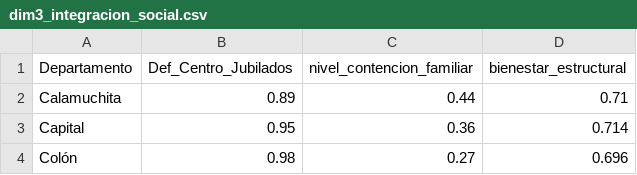
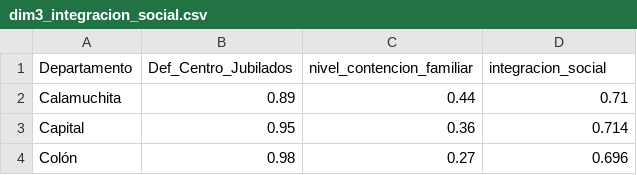
Before and after one commit to rodrifloresb/socio-hackathon, a CSV file: data/dim3_integracion_social.csv, drawn as a sheet; only a part is shown.

```diff
--- a/data/dim3_integracion_social.csv
+++ b/data/dim3_integracion_social.csv
@@ -1,2 +1,2 @@
-Departamento,Def_Centro_Jubilados,nivel_contencion_familiar,bienestar_estructural
+Departamento,Def_Centro_Jubilados,nivel_contencion_familiar,integracion_social
 Calamuchita,0.89,0.44,0.71
```
Also changed, not shown: 1 other file.
